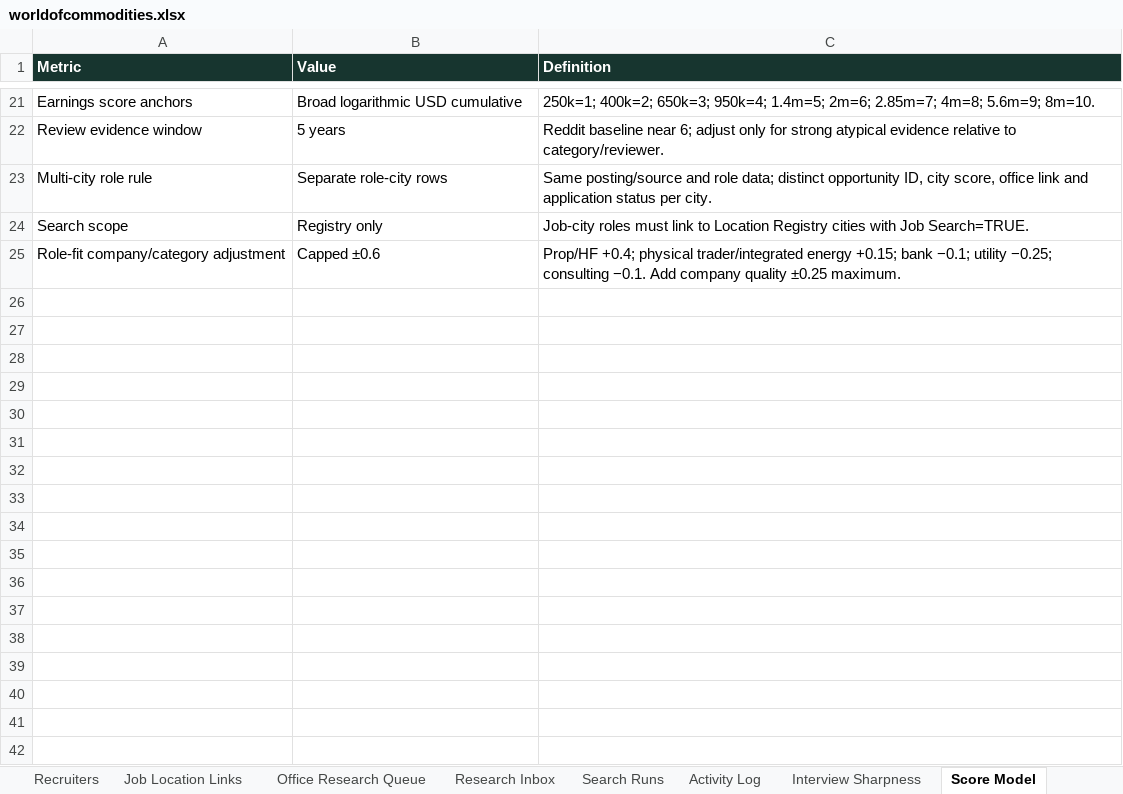
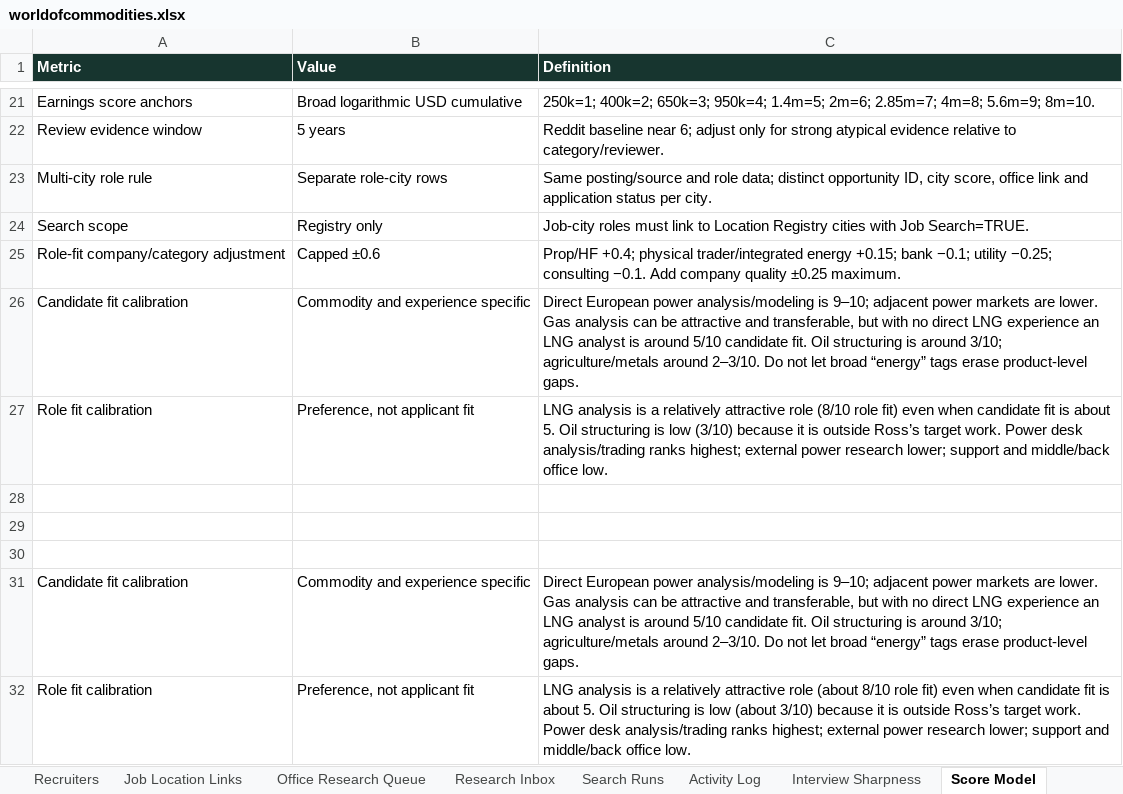
Before and after one commit to RZEdward/world-of-commodities, an Excel workbook: worldofcommodities.xlsx, sheet Score Model, drawn as a sheet; only a part is shown, gaps mark what is left out; values as stored, in another font and other column widths than the file's, no borders; the diff names each change by its address in the sheet, - before the commit and + after, or states it on an @@ line.

Commit message:
Recalibrate role and candidate fit scores

```diff
--- a/worldofcommodities.xlsx (sheet Score Model)
+++ b/worldofcommodities.xlsx (sheet Score Model)
+row 26: Candidate fit calibration | Commodity and experience specific | Direct European power analysis/modeling is 9–10; adjacent power markets are lower. Gas analysis can be attractive and transferable, but with no direct LNG experience an LNG analyst is around 5/10 candidate fit. Oil structuring is around 3/10; agriculture/metals around 2–3/10. Do not let broad “energy” tags erase product-level gaps.
+row 27: Role fit calibration | Preference, not applicant fit | LNG analysis is a relatively attractive role (8/10 role fit) even when candidate fit is about 5. Oil structuring is low (3/10) because it is outside Ross’s target work. Power desk analysis/trading ranks highest; external power research lower; support and middle/back office low.
+row 28: (empty)
+row 29: (empty)
+row 30: (empty)
+row 31: Candidate fit calibration | Commodity and experience specific | Direct European power analysis/modeling is 9–10; adjacent power markets are lower. Gas analysis can be attractive and transferable, but with no direct LNG experience an LNG analyst is around 5/10 candidate fit. Oil structuring is around 3/10; agriculture/metals around 2–3/10. Do not let broad “energy” tags erase product-level gaps.
+row 32: Role fit calibration | Preference, not applicant fit | LNG analysis is a relatively attractive role (about 8/10 role fit) even when candidate fit is about 5. Oil structuring is low (about 3/10) because it is outside Ross’s target work. Power desk analysis/trading ranks highest; external power research lower; support and middle/back office low.
```
Also changed, not shown: sheet Jobs, 1 other file.
